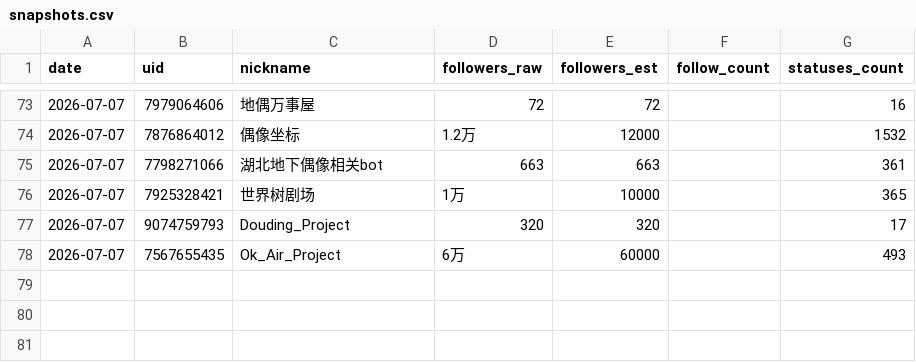
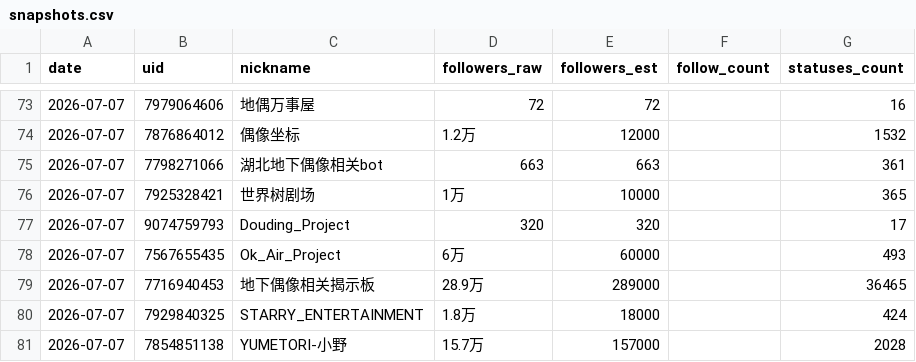
Before and after one commit to TerryZONE/MulticaAAsecretary, a CSV file: pilot/snapshots.csv, drawn as a sheet; only a part is shown, gaps mark what is left out.

Commit message:
edit: pilot/daily_collect.js

```diff
--- a/pilot/snapshots.csv
+++ b/pilot/snapshots.csv
@@ -78 +78,4 @@ date,uid,nickname,followers_raw,followers_est,follow_count,statuses_count
 2026-07-07,7567655435,Ok_Air_Project,6万,60000,,493
+2026-07-07,7716940453,地下偶像相关揭示板,28.9万,289000,,36465
+2026-07-07,7929840325,STARRY_ENTERTAINMENT,1.8万,18000,,424
+2026-07-07,7854851138,YUMETORI-小野,15.7万,157000,,2028
```
Also changed, not shown: 3 other files.
